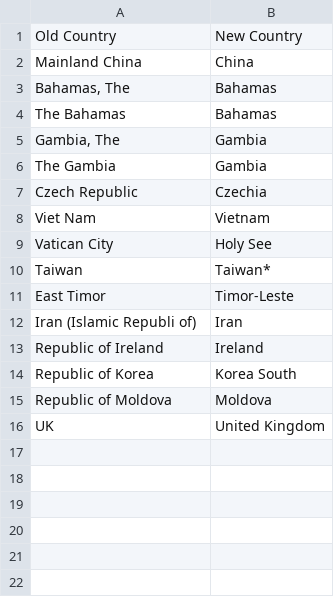
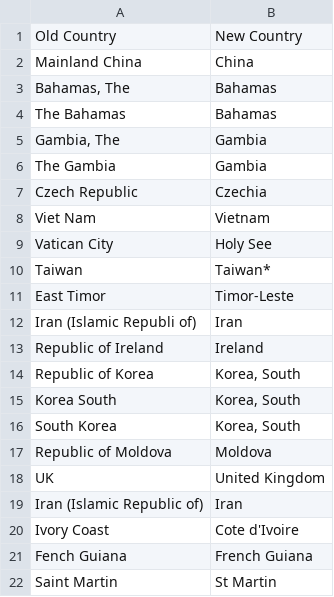
Before and after one commit to mherreshoff/c19map, a CSV file: data_country_renames.csv, drawn as a sheet.

```diff
--- a/data_country_renames.csv
+++ b/data_country_renames.csv
@@ -13,4 +13,10 @@ Iran (Islamic Republi of),Iran
 Republic of Ireland,Ireland
-Republic of Korea,Korea South
+Republic of Korea,"Korea, South"
+Korea South,"Korea, South"
+South Korea,"Korea, South"
 Republic of Moldova,Moldova
 UK,United Kingdom
+Iran (Islamic Republic of),Iran
+Ivory Coast,Cote d'Ivoire
+Fench Guiana,French Guiana
+Saint Martin,St Martin
```
Also changed, not shown: 2 other files.
